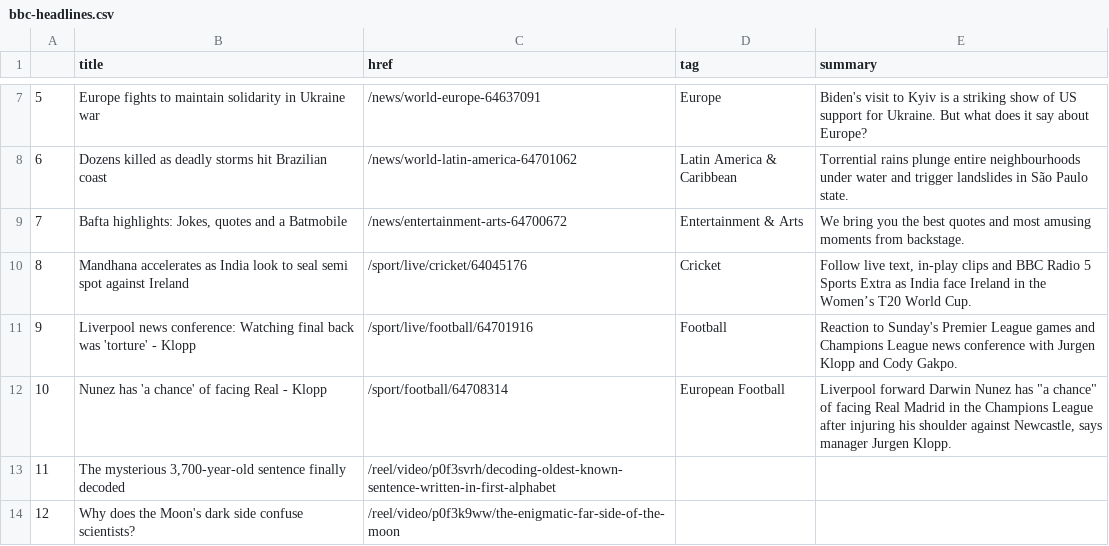
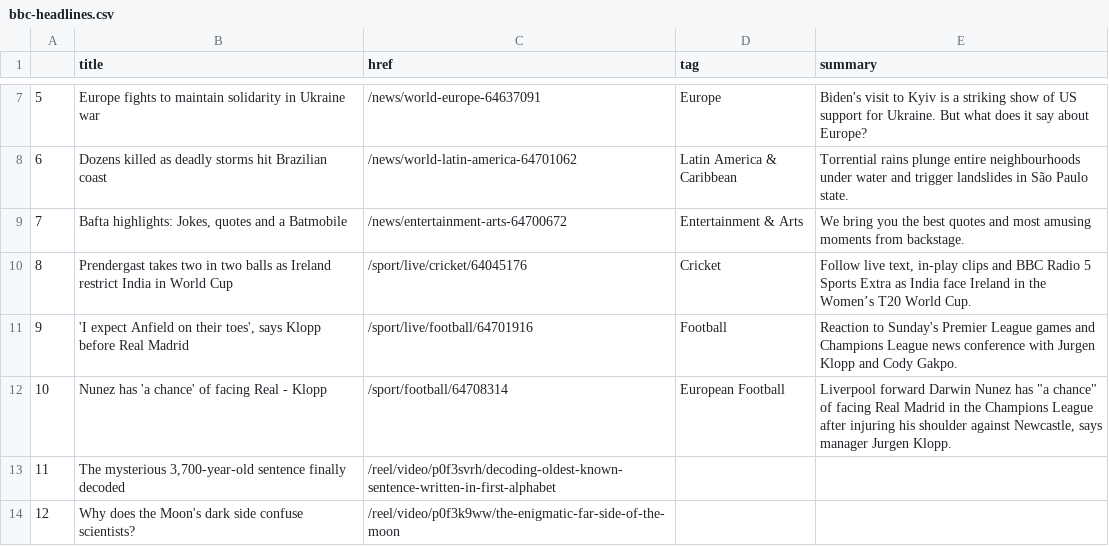
Before and after one commit to jjomalley/Auto-Scraper, a CSV file: bbc-headlines.csv, drawn as a sheet; only a part is shown, gaps mark what is left out.

```diff
--- a/bbc-headlines.csv
+++ b/bbc-headlines.csv
@@ -9,4 +9,4 @@
 7,"Bafta highlights: Jokes, quotes and a Batmobile",/news/entertainment-arts-64700672,Entertainment & Arts,We bring you the best quotes and most amusing moments from backstage.
-8,Mandhana accelerates as India look to seal semi spot against Ireland,/sport/live/cricket/64045176,Cricket,"Follow live text, in-play clips and BBC Radio 5 Sports Extra as India face Ireland in the Women’s T20 World Cup."
-9,Liverpool news conference: Watching final back was 'torture' - Klopp,/sport/live/football/64701916,Football,Reaction to Sunday's Premier League games and Champions League news conference with Jurgen Klopp and Cody Gakpo.
+8,Prendergast takes two in two balls as Ireland restrict India in World Cup,/sport/live/cricket/64045176,Cricket,"Follow live text, in-play clips and BBC Radio 5 Sports Extra as India face Ireland in the Women’s T20 World Cup."
+9,"'I expect Anfield on their toes', says Klopp before Real Madrid",/sport/live/football/64701916,Football,Reaction to Sunday's Premier League games and Champions League news conference with Jurgen Klopp and Cody Gakpo.
 10,Nunez has 'a chance' of facing Real - Klopp,/sport/football/64708314,European Football,"Liverpool forward Darwin Nunez has ""a chance"" of facing Real Madrid in the Champions League after injuring his shoulder against Newcastle, says manager Jurgen Klopp."
```
